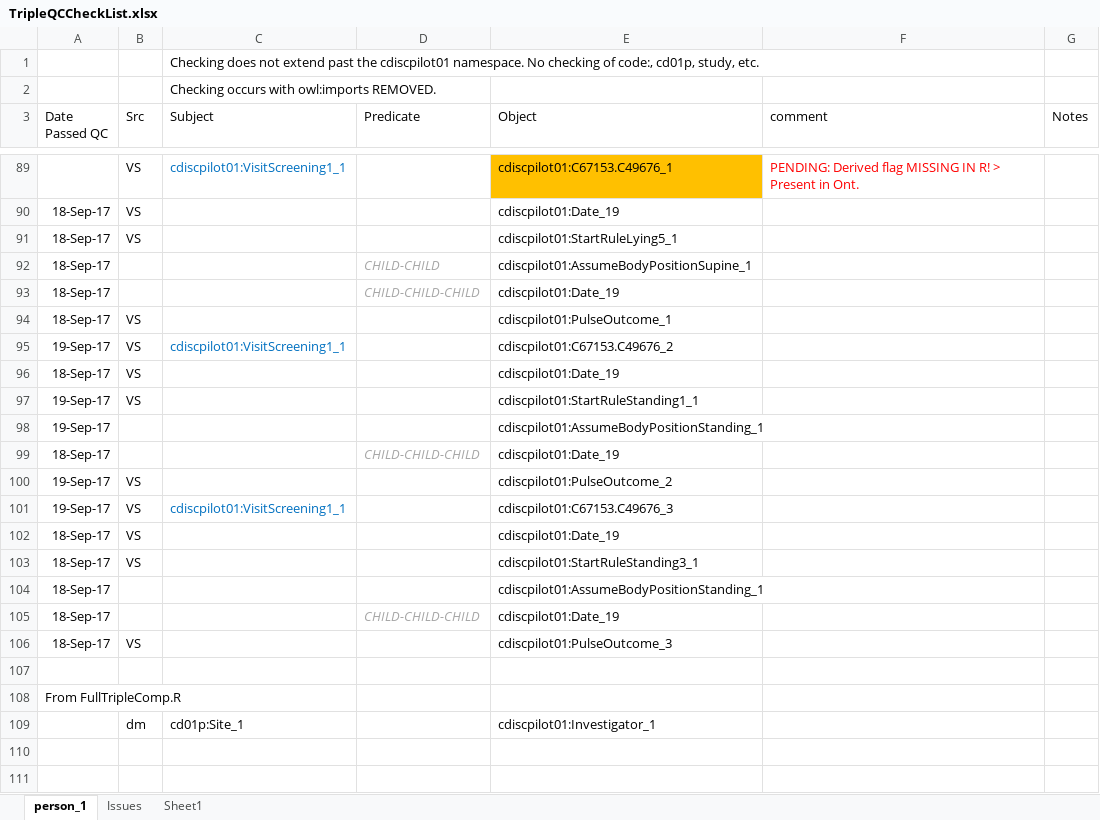
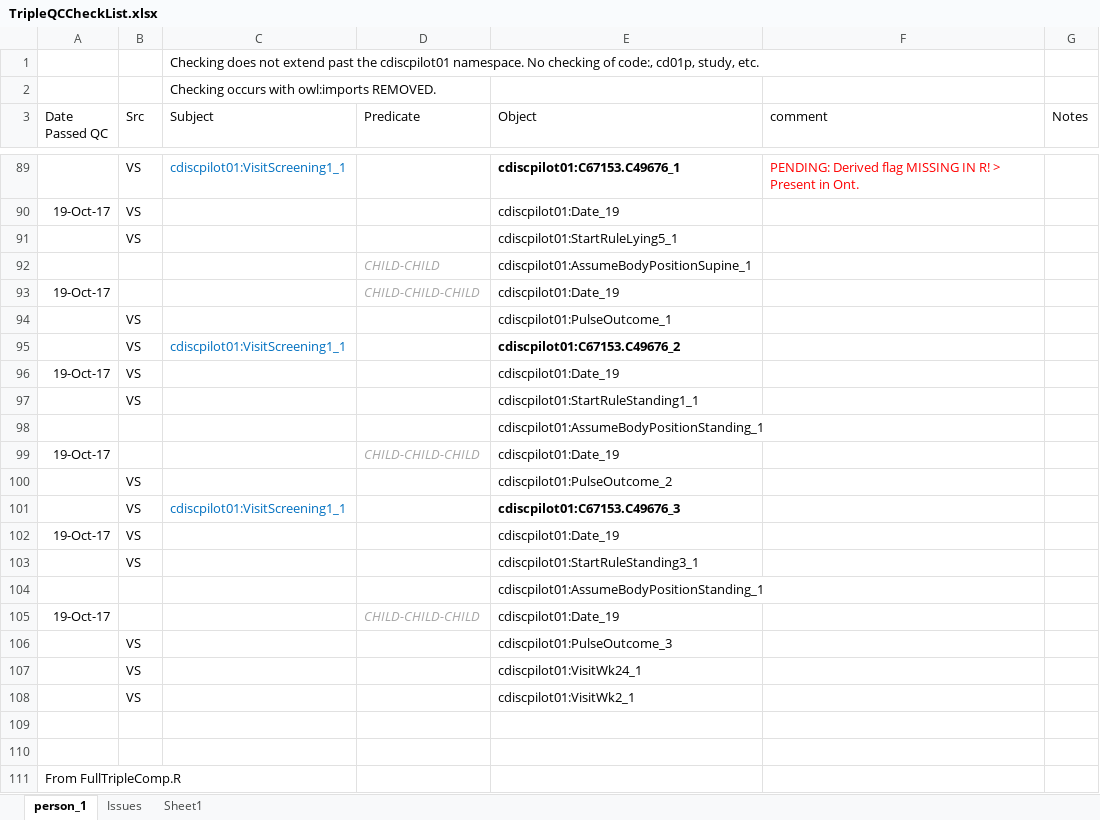
Before and after one commit to phuse-org/CTDasRDF, an Excel workbook: r/validation/TripleQCCheckList.xlsx, sheet person_1, drawn as a sheet; only a part is shown, gaps mark what is left out; the shorter side is filled out with more unchanged rows; values as stored, in another font and other column widths than the file's, no borders; conditional formats not drawn; the diff covers the shown part only; the diff names each change by its address in the sheet, - before the commit and + after, or states it on an @@ line.

Commit message:
synched with exception of adding new visit data for Person1: Baseline, Wk2, Wk24 for match with AO

```diff
--- a/r/validation/TripleQCCheckList.xlsx (sheet person_1)
+++ b/r/validation/TripleQCCheckList.xlsx (sheet person_1)
@@ E89 bold: off → on, fill: #FFC000 → none @@
-A90 (Date Passed QC): 18-Sep-17
+A90 (Date Passed QC): 19-Oct-17
-A91:A92 (Date Passed QC): 18-Sep-17
+A91:A92 (Date Passed QC): (empty)
-A93 (Date Passed QC): 18-Sep-17
+A93 (Date Passed QC): 19-Oct-17
-A94 (Date Passed QC): 18-Sep-17
+A94 (Date Passed QC): (empty)
-A95 (Date Passed QC): 19-Sep-17
+A95 (Date Passed QC): (empty)
-E95 bold: off
+E95 bold: on
-A96 (Date Passed QC): 18-Sep-17
+A96 (Date Passed QC): 19-Oct-17
-A97:A98 (Date Passed QC): 19-Sep-17
+A97:A98 (Date Passed QC): (empty)
-A99 (Date Passed QC): 18-Sep-17
+A99 (Date Passed QC): 19-Oct-17
-A100:A101 (Date Passed QC): 19-Sep-17
+A100:A101 (Date Passed QC): (empty)
-E101 bold: off
+E101 bold: on
-A102 (Date Passed QC): 18-Sep-17
+A102 (Date Passed QC): 19-Oct-17
-A103:A104 (Date Passed QC): 18-Sep-17
+A103:A104 (Date Passed QC): (empty)
-A105 (Date Passed QC): 18-Sep-17
+A105 (Date Passed QC): 19-Oct-17
-A106 (Date Passed QC): 18-Sep-17
+A106 (Date Passed QC): (empty)
+row 107:  | VS |  |  | cdiscpilot01:VisitWk24_1
+row 108:  | VS |  |  | cdiscpilot01:VisitWk2_1
+row 109: (empty)
```
Also changed, not shown: other rows of this sheet, 4 other files.
